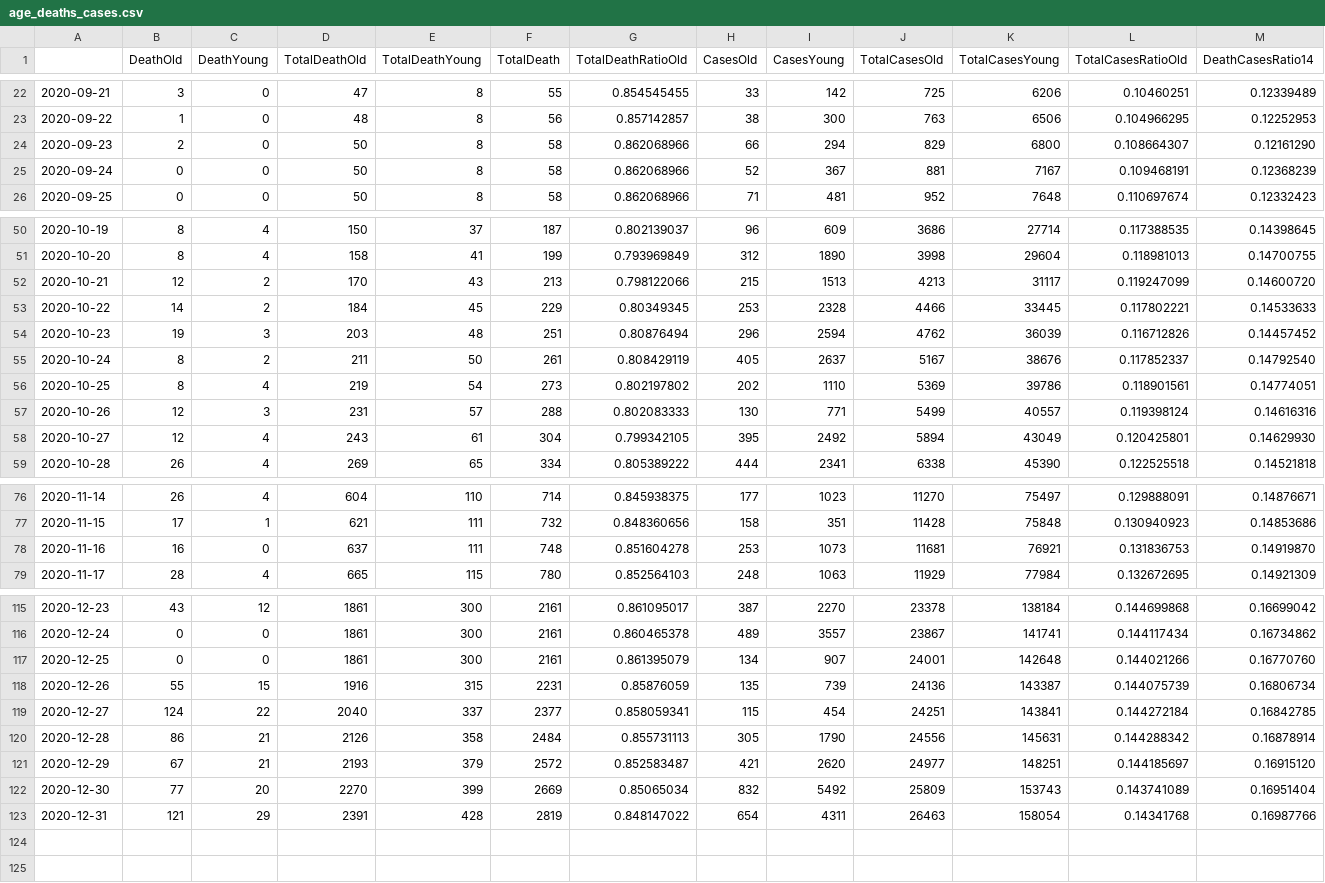
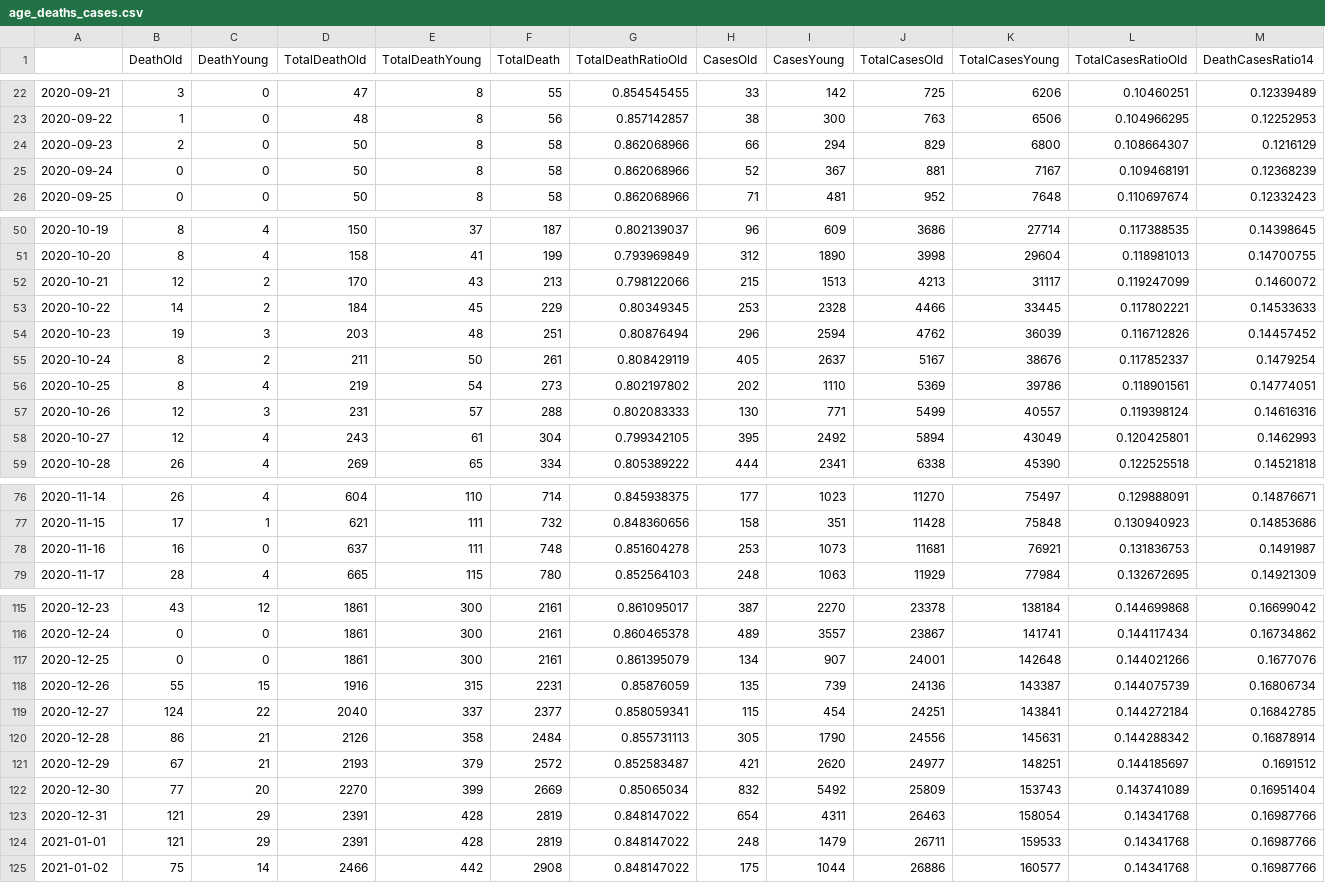
Before and after one commit to zuzancek/corona, a CSV file: SEIR_2_wave/data/age_deaths_cases.csv, drawn as a sheet; only a part is shown, gaps mark what is left out; the diff covers the shown part only.

```diff
--- a/SEIR_2_wave/data/age_deaths_cases.csv
+++ b/SEIR_2_wave/data/age_deaths_cases.csv
@@ -23,3 +23,3 @@
 2020-09-22,1,0,48,8,56,0.857142857,38,300,763,6506,0.104966295,0.12252953
-2020-09-23,2,0,50,8,58,0.862068966,66,294,829,6800,0.108664307,0.12161290
+2020-09-23,2,0,50,8,58,0.862068966,66,294,829,6800,0.108664307,0.1216129
 2020-09-24,0,0,50,8,58,0.862068966,52,367,881,7167,0.109468191,0.12368239
@@ -51,9 +51,9 @@
 2020-10-20,8,4,158,41,199,0.793969849,312,1890,3998,29604,0.118981013,0.14700755
-2020-10-21,12,2,170,43,213,0.798122066,215,1513,4213,31117,0.119247099,0.14600720
+2020-10-21,12,2,170,43,213,0.798122066,215,1513,4213,31117,0.119247099,0.1460072
 2020-10-22,14,2,184,45,229,0.80349345,253,2328,4466,33445,0.117802221,0.14533633
 2020-10-23,19,3,203,48,251,0.80876494,296,2594,4762,36039,0.116712826,0.14457452
-2020-10-24,8,2,211,50,261,0.808429119,405,2637,5167,38676,0.117852337,0.14792540
+2020-10-24,8,2,211,50,261,0.808429119,405,2637,5167,38676,0.117852337,0.1479254
 2020-10-25,8,4,219,54,273,0.802197802,202,1110,5369,39786,0.118901561,0.14774051
 2020-10-26,12,3,231,57,288,0.802083333,130,771,5499,40557,0.119398124,0.14616316
-2020-10-27,12,4,243,61,304,0.799342105,395,2492,5894,43049,0.120425801,0.14629930
+2020-10-27,12,4,243,61,304,0.799342105,395,2492,5894,43049,0.120425801,0.1462993
 2020-10-28,26,4,269,65,334,0.805389222,444,2341,6338,45390,0.122525518,0.14521818
@@ -77,3 +77,3 @@
 2020-11-15,17,1,621,111,732,0.848360656,158,351,11428,75848,0.130940923,0.14853686
-2020-11-16,16,0,637,111,748,0.851604278,253,1073,11681,76921,0.131836753,0.14919870
+2020-11-16,16,0,637,111,748,0.851604278,253,1073,11681,76921,0.131836753,0.1491987
 2020-11-17,28,4,665,115,780,0.852564103,248,1063,11929,77984,0.132672695,0.14921309
@@ -116,3 +116,3 @@
 2020-12-24,0,0,1861,300,2161,0.860465378,489,3557,23867,141741,0.144117434,0.16734862
-2020-12-25,0,0,1861,300,2161,0.861395079,134,907,24001,142648,0.144021266,0.16770760
+2020-12-25,0,0,1861,300,2161,0.861395079,134,907,24001,142648,0.144021266,0.1677076
 2020-12-26,55,15,1916,315,2231,0.85876059,135,739,24136,143387,0.144075739,0.16806734
@@ -120,4 +120,6 @@
 2020-12-28,86,21,2126,358,2484,0.855731113,305,1790,24556,145631,0.144288342,0.16878914
-2020-12-29,67,21,2193,379,2572,0.852583487,421,2620,24977,148251,0.144185697,0.16915120
+2020-12-29,67,21,2193,379,2572,0.852583487,421,2620,24977,148251,0.144185697,0.1691512
 2020-12-30,77,20,2270,399,2669,0.85065034,832,5492,25809,153743,0.143741089,0.16951404
 2020-12-31,121,29,2391,428,2819,0.848147022,654,4311,26463,158054,0.14341768,0.16987766
+2021-01-01,121,29,2391,428,2819,0.848147022,248,1479,26711,159533,0.14341768,0.16987766
+2021-01-02,75,14,2466,442,2908,0.848147022,175,1044,26886,160577,0.14341768,0.16987766
```
Also changed, not shown: 3 edited cells elsewhere in this file, SEIR_2_wave/data/asymptomatical_cases_share.csv, SEIR_2_wave/data/deaths.csv, 2 other files.
